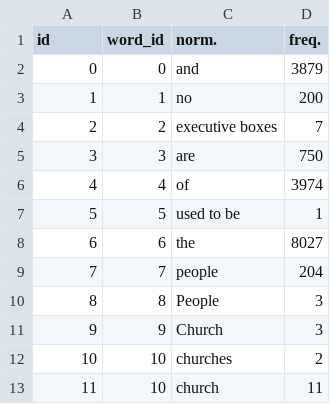
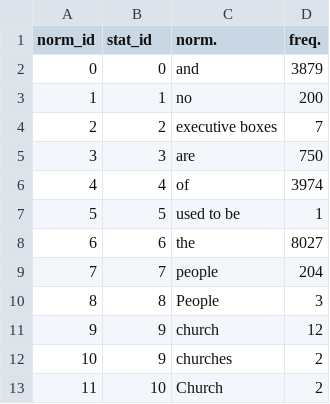
Before and after one commit to esantus/evalution2, a CSV file: data/output/statistics_forms.csv, drawn as a sheet; the diff names each change by its address in the sheet, - before the commit and + after, or states it on an @@ line.

```diff
--- a/data/output/statistics_forms.csv
+++ b/data/output/statistics_forms.csv
-A1: id
+A1: norm_id
-B1: word_id
+B1: stat_id
-C11 (norm.): Church
+C11 (norm.): church
-D11 (freq.): 3
+D11 (freq.): 12
-B12 (stat_id): 10
+B12 (stat_id): 9
-C13 (norm.): church
+C13 (norm.): Church
-D13 (freq.): 11
+D13 (freq.): 2
```
Also changed, not shown: data/output/patterns.csv, data/output/statistics_posdep.csv, 3 other files.
